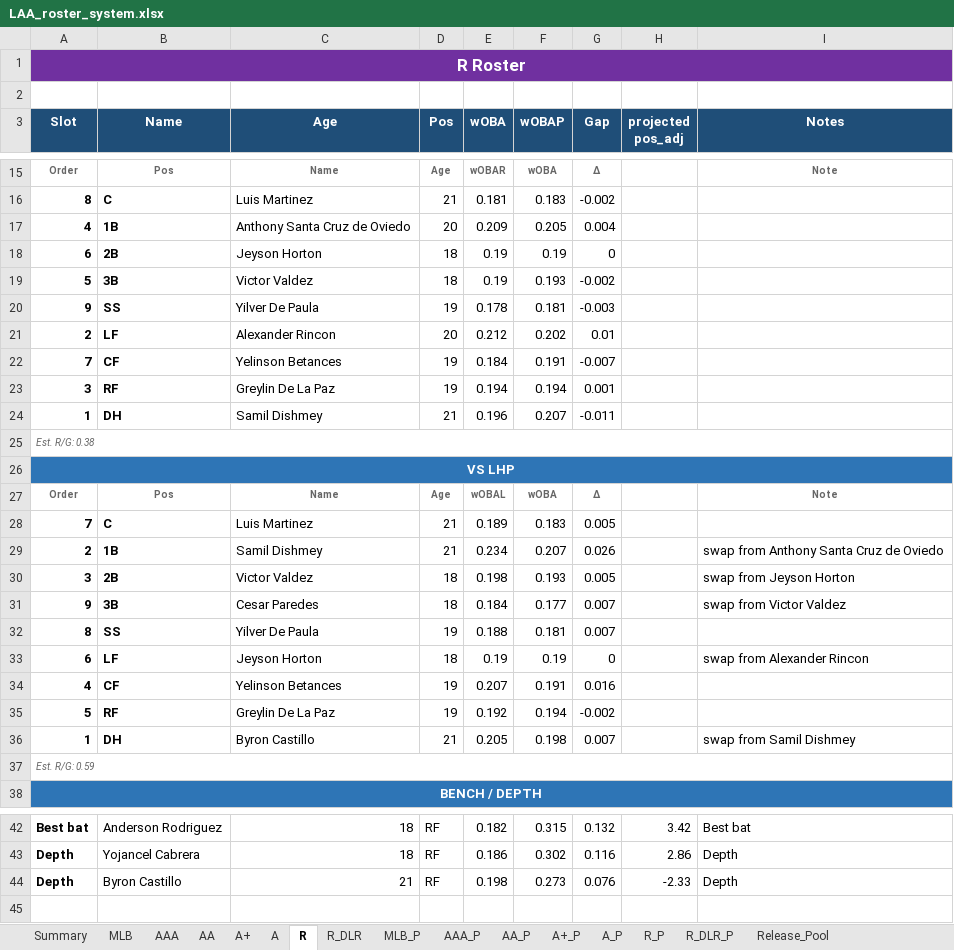
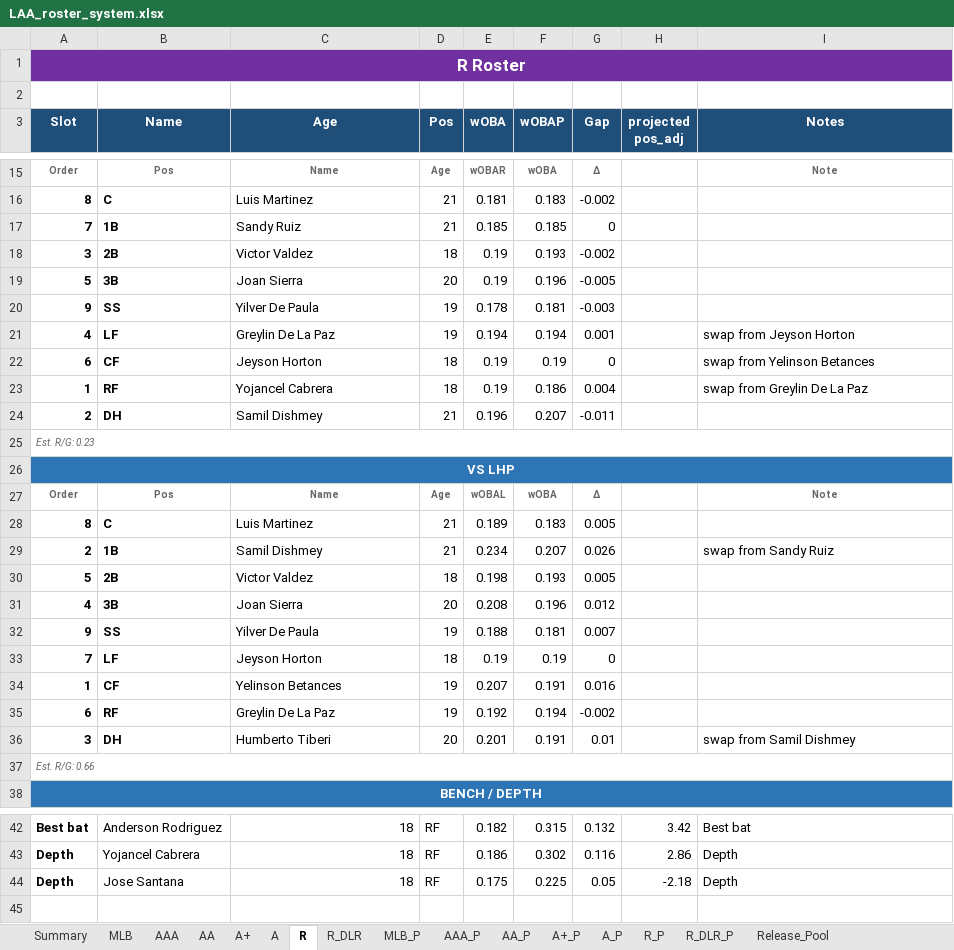
Before and after one commit to stames999/ootp_app, an Excel workbook: outputs/LAA_roster_system.xlsx, sheet R, drawn as a sheet; only a part is shown, gaps mark what is left out; values as stored, in another font and other column widths than the file's, no borders; removed rows and columns are numbered as before the commit, all else as after; the diff covers the shown part only; the diff names each change by its address in the sheet, - before the commit and + after, or states it on an @@ line.

```diff
--- a/outputs/LAA_roster_system.xlsx (sheet R)
+++ b/outputs/LAA_roster_system.xlsx (sheet R)
-row 17: 4 | 1B | Anthony Santa Cruz de Oviedo | 20 | 0.209 | 0.205 | 0.004
-row 18: 6 | 2B | Jeyson Horton | 18 | 0.19 | 0.19 | 0
+row 17: 7 | 1B | Sandy Ruiz | 21 | 0.185 | 0.185 | 0
-A18 (Slot): 5
+A18 (Slot): 3
-B18 (Name): 3B
+B18 (Name): 2B
+row 19: 5 | 3B | Joan Sierra | 20 | 0.19 | 0.196 | -0.005
-row 21: 2 | LF | Alexander Rincon | 20 | 0.212 | 0.202 | 0.01
-row 22: 7 | CF | Yelinson Betances | 19 | 0.184 | 0.191 | -0.007
-A21 (Slot): 3
+A21 (Slot): 4
-B21 (Name): RF
+B21 (Name): LF
-I21 (Notes): (empty)
+I21 (Notes): swap from Jeyson Horton
+row 22: 6 | CF | Jeyson Horton | 18 | 0.19 | 0.19 | 0 |  | swap from Yelinson Betances
+row 23: 1 | RF | Yojancel Cabrera | 18 | 0.19 | 0.186 | 0.004 |  | swap from Greylin De La Paz
-A24 (Slot): 1
+A24 (Slot): 2
-A25 (Slot): Est. R/G: 0.38
+A25 (Slot): Est. R/G: 0.23
-A28 (Slot): 7
+A28 (Slot): 8
-I29 (Notes): swap from Anthony Santa Cruz de Oviedo
+I29 (Notes): swap from Sandy Ruiz
-A30 (Slot): 3
+A30 (Slot): 5
-I30 (Notes): swap from Jeyson Horton
+I30 (Notes): (empty)
-row 31: 9 | 3B | Cesar Paredes | 18 | 0.184 | 0.177 | 0.007 |  | swap from Victor Valdez
+row 31: 4 | 3B | Joan Sierra | 20 | 0.208 | 0.196 | 0.012
-A32 (Slot): 8
+A32 (Slot): 9
-A33 (Slot): 6
+A33 (Slot): 7
-I33 (Notes): swap from Alexander Rincon
+I33 (Notes): (empty)
-A34 (Slot): 4
+A34 (Slot): 1
-A35 (Slot): 5
+A35 (Slot): 6
-row 36: 1 | DH | Byron Castillo | 21 | 0.205 | 0.198 | 0.007 |  | swap from Samil Dishmey
+row 36: 3 | DH | Humberto Tiberi | 20 | 0.201 | 0.191 | 0.01 |  | swap from Samil Dishmey
-A37 (Slot): Est. R/G: 0.59
+A37 (Slot): Est. R/G: 0.66
-B44 (Name): Byron Castillo
+B44 (Name): Jose Santana
-C44 (Age): 21
+C44 (Age): 18
-E44 (wOBA): 0.198
+E44 (wOBA): 0.175
-F44 (wOBAP): 0.273
+F44 (wOBAP): 0.225
-G44 (Gap): 0.076
+G44 (Gap): 0.05
-H44 (projected pos_adj): -2.33
+H44 (projected pos_adj): -2.18
```
Also changed, not shown: 3 added rows, 3 removed rows and 1 edited cell elsewhere in this sheet, sheet R_DLR, sheet A, sheet A+, sheet Release_Pool, sheet AA, sheet R_P, 5 more sheets, 5 other files.
